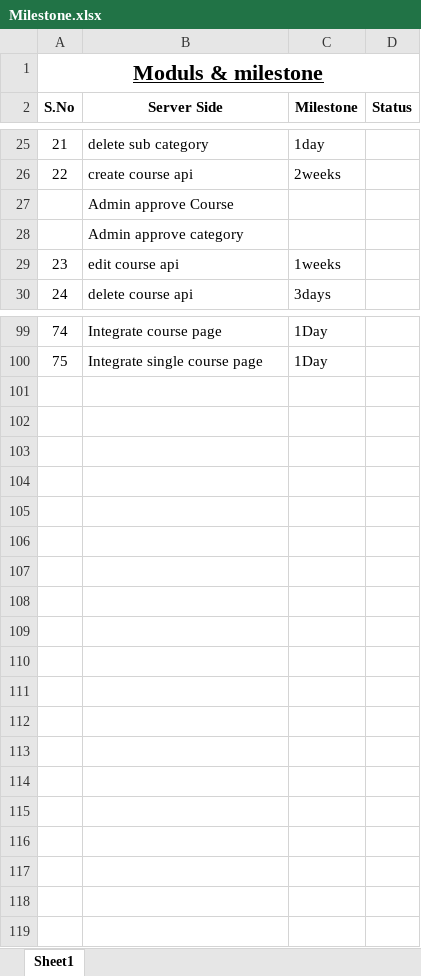
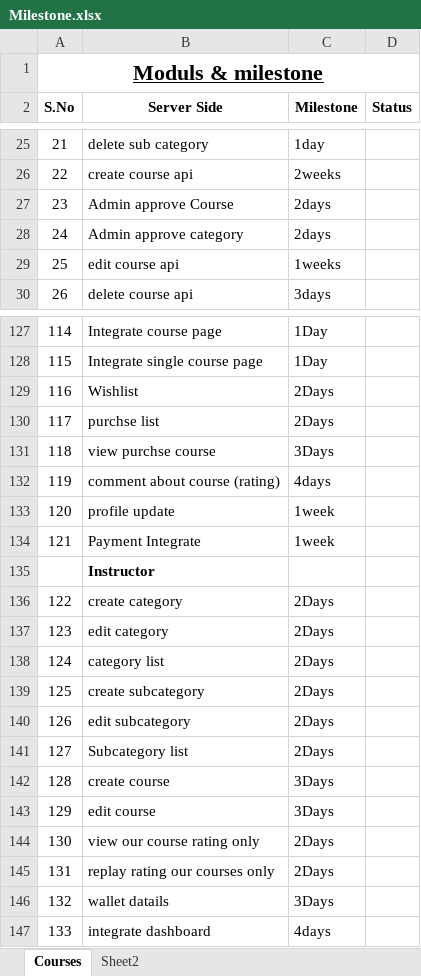
Before and after one commit to manikandanvijayakumar/cubehrms, an Excel workbook: Milestone.xlsx, sheet Courses, drawn as a sheet; only a part is shown, gaps mark what is left out; values as stored, in another font and other column widths than the file's, no borders; the diff covers the shown part only; the diff names each change by its address in the sheet, - before the commit and + after, or states it on an @@ line.

Commit message:
update

```diff
--- a/Milestone.xlsx (sheet Courses)
+++ b/Milestone.xlsx (sheet Courses)
-sheet tab: Sheet1
+sheet tab: Courses
+sheet tab: Sheet2
@@ column A (S.No) renumbered between rows 27 and 128 @@
-C27:C28 (Milestone): (empty)
+C27:C28 (Milestone): 2days
+row 129: 116 | Wishlist | 2Days
+row 130: 117 | purchse list | 2Days
+row 131: 118 | view purchse course | 3Days
+row 132: 119 | comment about course (rating) | 4days
+row 133: 120 | profile update | 1week
+row 134: 121 | Payment Integrate | 1week
+row 135:  | Instructor
+row 136: 122 | create category | 2Days
+row 137: 123 | edit category | 2Days
+row 138: 124 | category list | 2Days
+row 139: 125 | create subcategory | 2Days
+row 140: 126 | edit subcategory | 2Days
+row 141: 127 | Subcategory list | 2Days
+row 142: 128 | create course | 3Days
+row 143: 129 | edit course | 3Days
+row 144: 130 | view our course rating only | 2Days
+row 145: 131 | replay rating our courses only | 2Days
+row 146: 132 | wallet datails | 3Days
+row 147: 133 | integrate dashboard | 4days
```
Also changed, not shown: 28 added rows and 15 edited cells elsewhere in this sheet.
